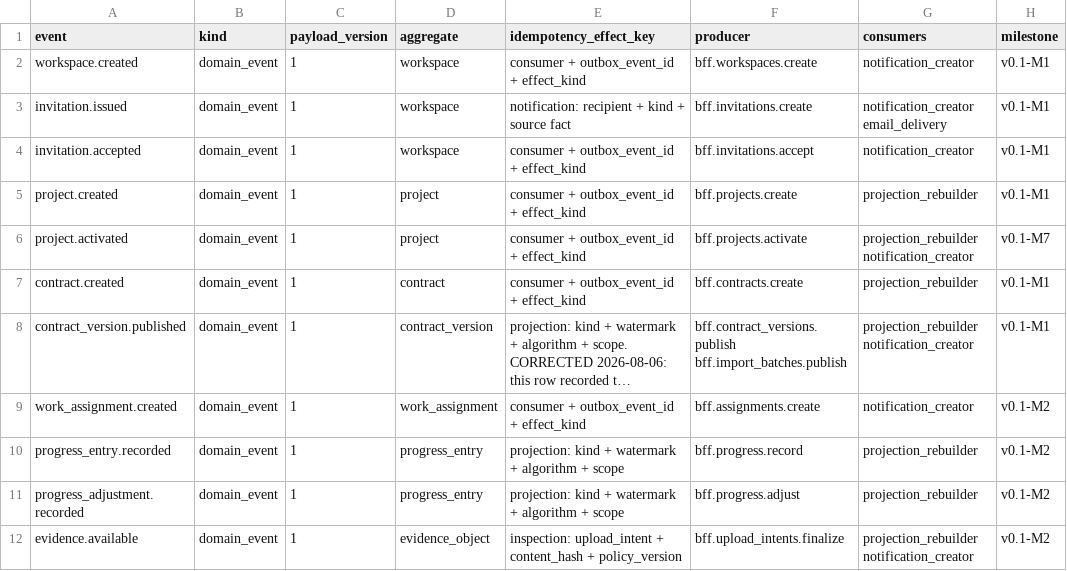
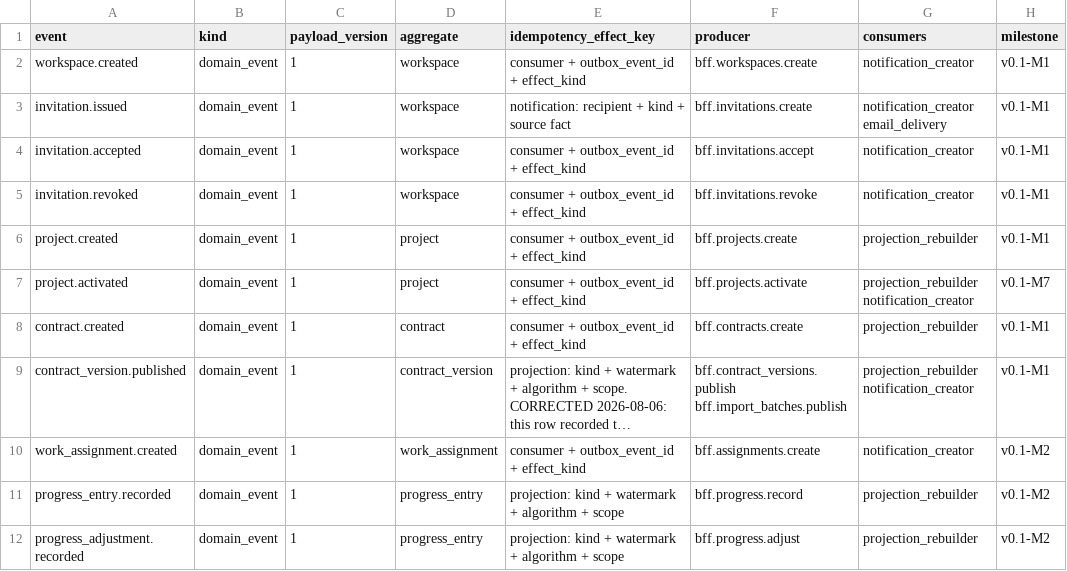
Before and after one commit to akisly/go-proceed, a CSV file: technical/events/event-catalog.csv, drawn as a sheet; only a part is shown; the shorter side is filled out with more unchanged rows; long unchanged cells end in ….

```diff
--- a/technical/events/event-catalog.csv
+++ b/technical/events/event-catalog.csv
@@ -4,2 +4,3 @@ invitation.issued,domain_event,1,workspace,notification: recipient + kind + sour
 invitation.accepted,domain_event,1,workspace,consumer + outbox_event_id + effect_kind,bff.invitations.accept,notification_creator,v0.1-M1
+invitation.revoked,domain_event,1,workspace,consumer + outbox_event_id + effect_kind,bff.invitations.revoke,notification_creator,v0.1-M1
 project.created,domain_event,1,project,consumer + outbox_event_id + effect_kind,bff.projects.create,projection_rebuilder,v0.1-M1
```
Also changed, not shown: technical/database/invariant-catalog.csv, technical/openapi/scope-v0.1.csv, 14 other files.
